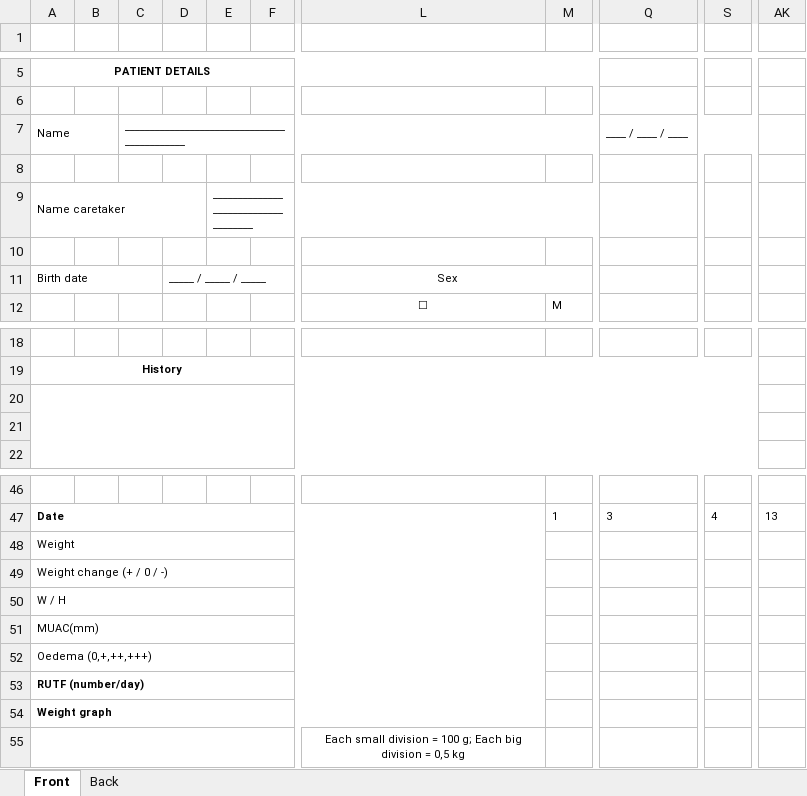
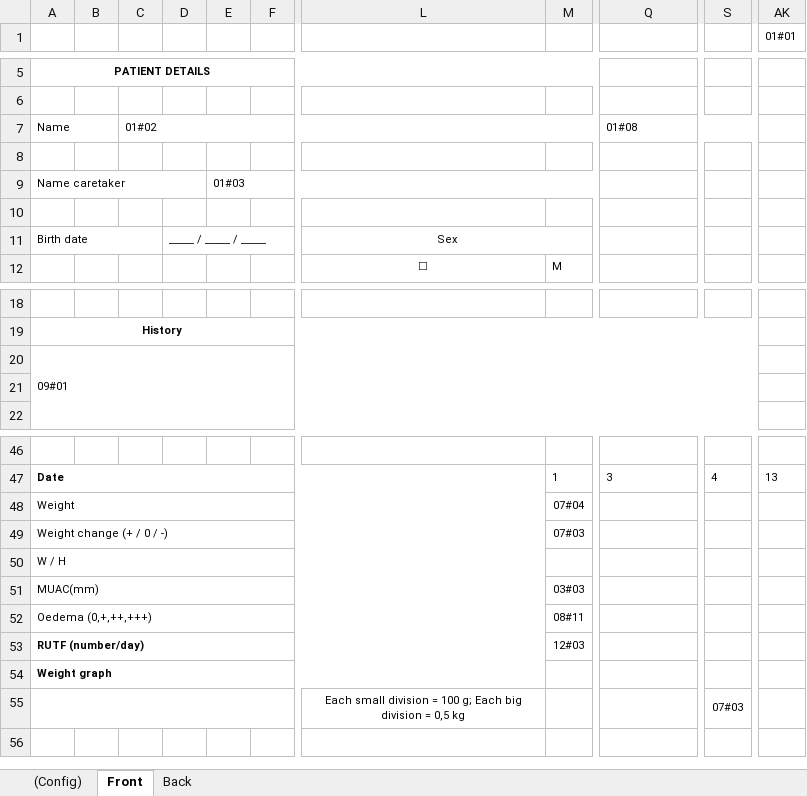
Before and after one commit to MSF-OCB/easynut, an Excel workbook: emr/exports/templates/easynut-detail.xlsx, sheet Front, drawn as a sheet; only a part is shown, gaps mark what is left out; values as stored, in another font and other column widths than the file's, no borders; the diff names each change by its address in the sheet, - before the commit and + after, or states it on an @@ line.

```diff
--- a/emr/exports/templates/easynut-detail.xlsx (sheet Front)
+++ b/emr/exports/templates/easynut-detail.xlsx (sheet Front)
+sheet tab: (Config)
-AK1: (empty)
+AK1: 01#01
-C7: ____________________________________________
+C7: 01#02
-Q7: ____ / ____ / ____
+Q7: 01#08
-E9: ____________________________________
+E9: 01#03
-A20: (empty)
+A20: 09#01
-M48: (empty)
+M48: 07#04
-M49: (empty)
+M49: 07#03
-M51: (empty)
+M51: 03#03
-M52: (empty)
+M52: 08#11
-M53: (empty)
+M53: 12#03
-S55: (empty)
+S55: 07#03
```
Also changed, not shown: emr/exports/templates/easynut-list.xlsx.
